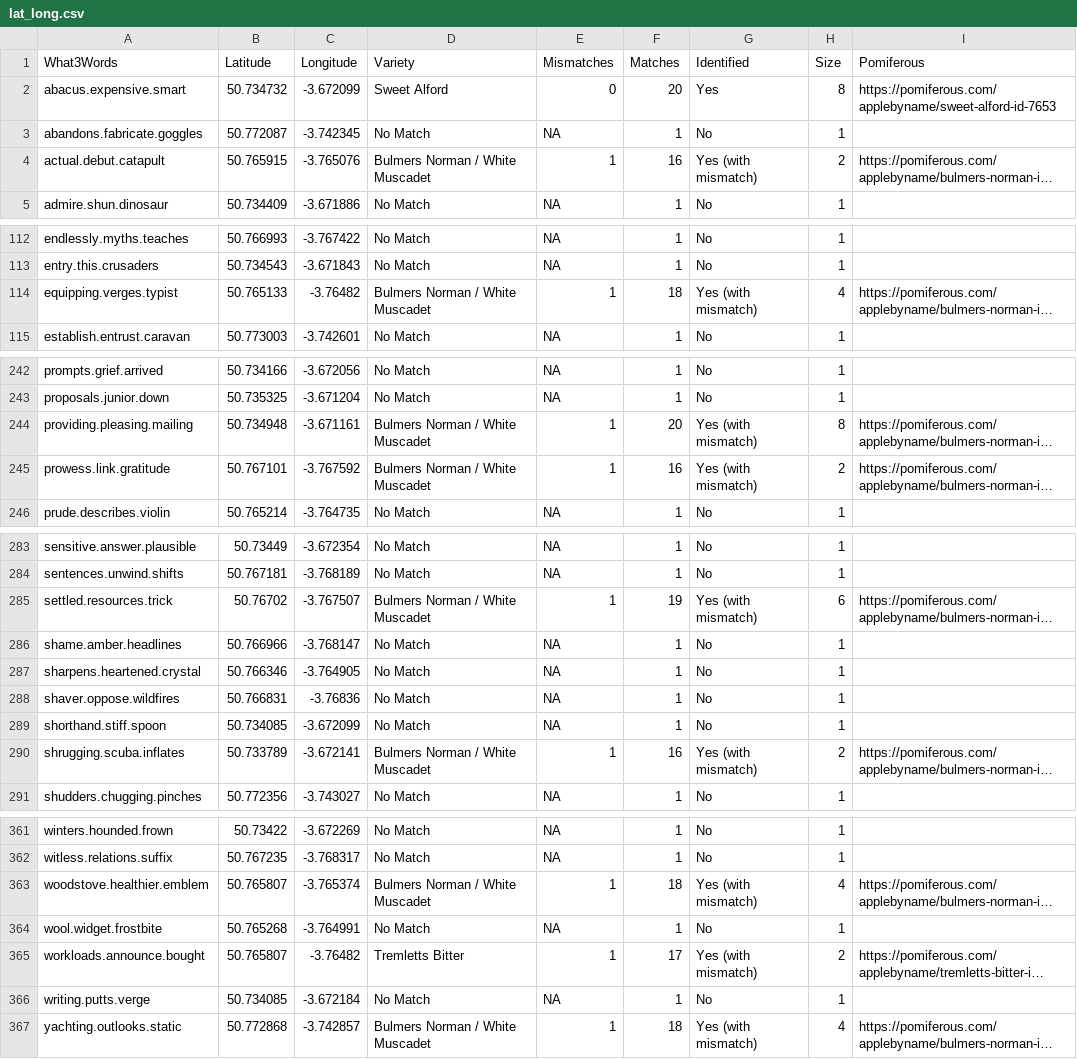
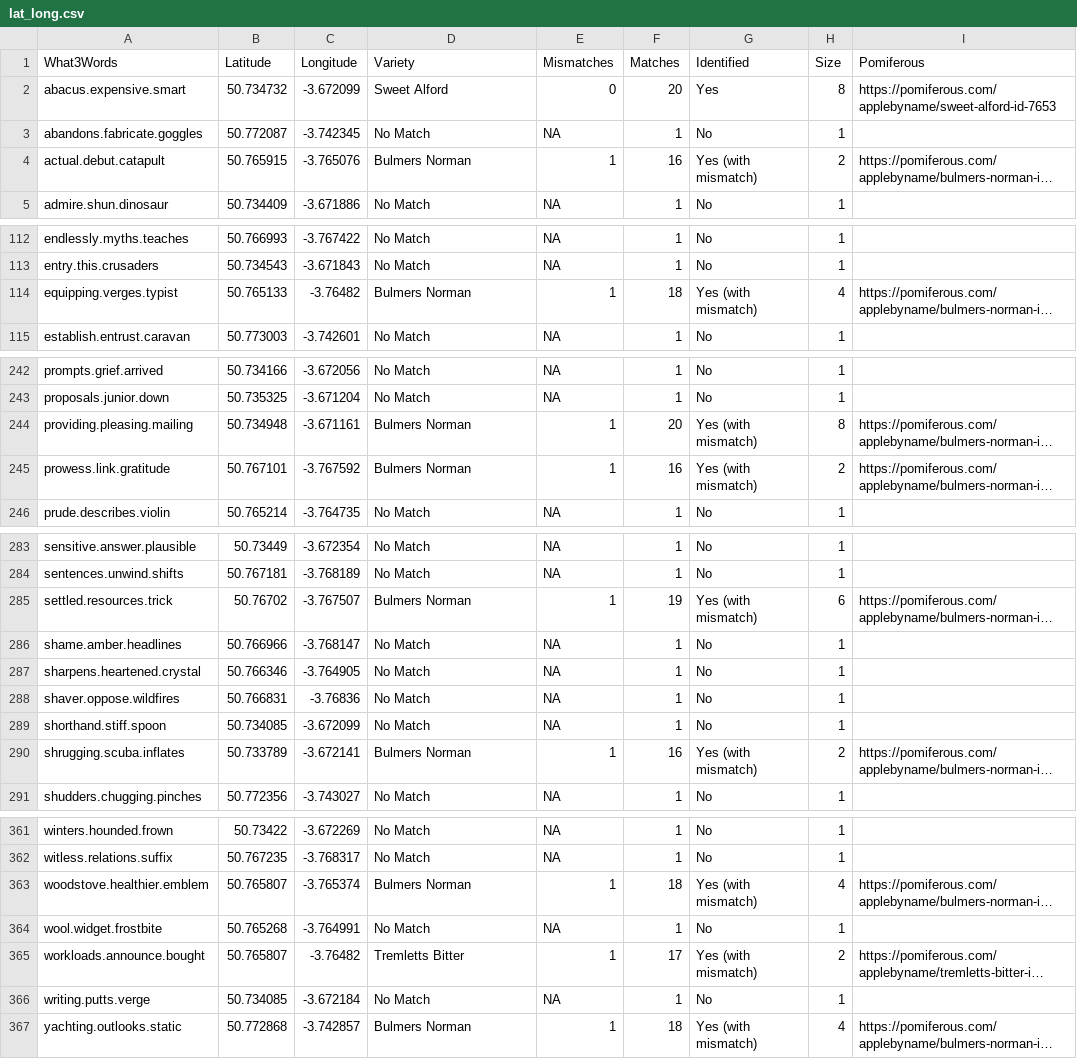
Before and after one commit to MarkOWinfield/Minimal-Markers, a CSV file: data/lat_long.csv, drawn as a sheet; only a part is shown, gaps mark what is left out; long unchanged cells end in …; the diff covers the shown part only; the diff names each change by its address in the sheet, - before the commit and + after, or states it on an @@ line.

Commit message:
Update lat_long.csv
Replaced Bulmers Norman \ White Muscadet with just Bulmers Norman

```diff
--- a/data/lat_long.csv
+++ b/data/lat_long.csv
-D4 (Variety): Bulmers Norman / White Muscadet
+D4 (Variety): Bulmers Norman
-D114 (Variety): Bulmers Norman / White Muscadet
+D114 (Variety): Bulmers Norman
-D244:D245 (Variety): Bulmers Norman / White Muscadet
+D244:D245 (Variety): Bulmers Norman
-D285 (Variety): Bulmers Norman / White Muscadet
+D285 (Variety): Bulmers Norman
-D290 (Variety): Bulmers Norman / White Muscadet
+D290 (Variety): Bulmers Norman
-D363 (Variety): Bulmers Norman / White Muscadet
+D363 (Variety): Bulmers Norman
-D367 (Variety): Bulmers Norman / White Muscadet
+D367 (Variety): Bulmers Norman
```
Also changed, not shown: 16 edited cells elsewhere in this file.
